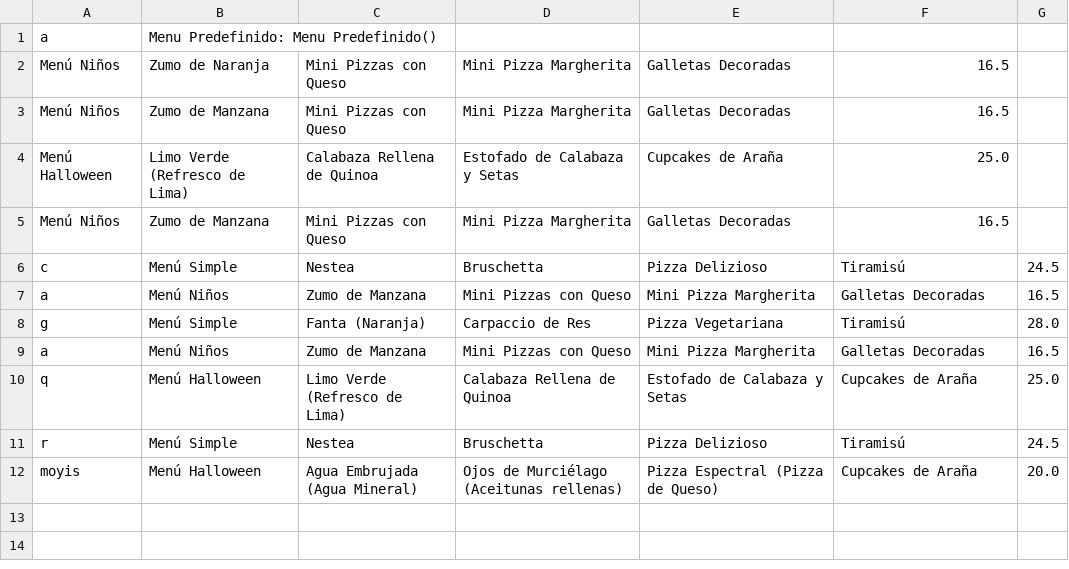
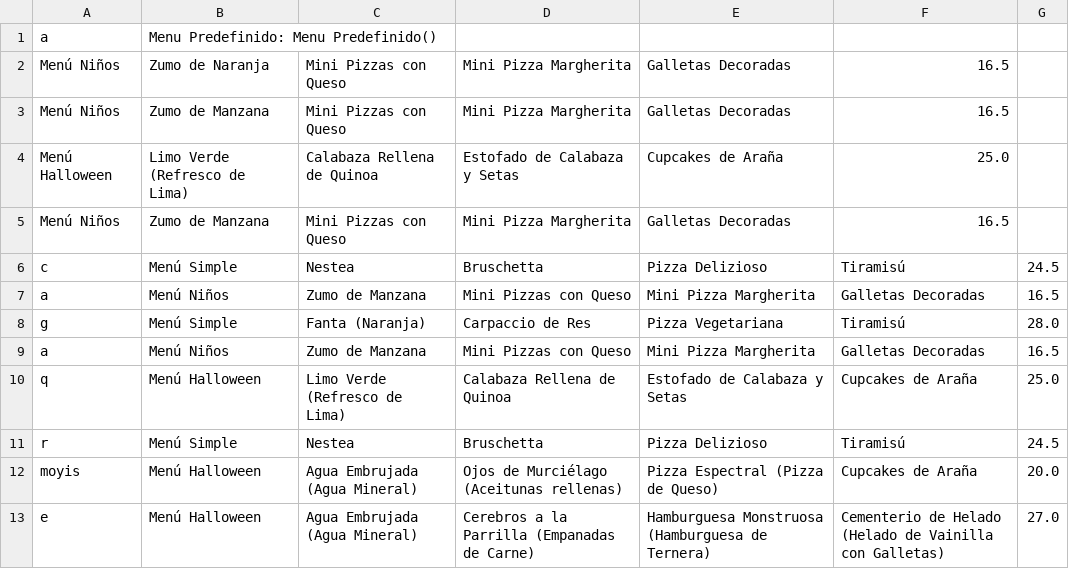
Before and after one commit to carlospuigserver/Desarrollo-OO-2-, a CSV file: storage/menus.csv, drawn as a sheet; the diff names each change by its address in the sheet, - before the commit and + after, or states it on an @@ line.

```diff
--- a/storage/menus.csv
+++ b/storage/menus.csv
+row 13: e | Menú Halloween | Agua Embrujada (Agua Mineral) | Cerebros a la Parrilla (Empanadas de Carne) | Hamburguesa Monstruosa (Hamburguesa de Ternera) | Cementerio de Helado (Helado de Vainilla con Galletas) | 27.0
```
Also changed, not shown: Usuario/usuario.csv, storage/pizzas.csv, 4 other files.
